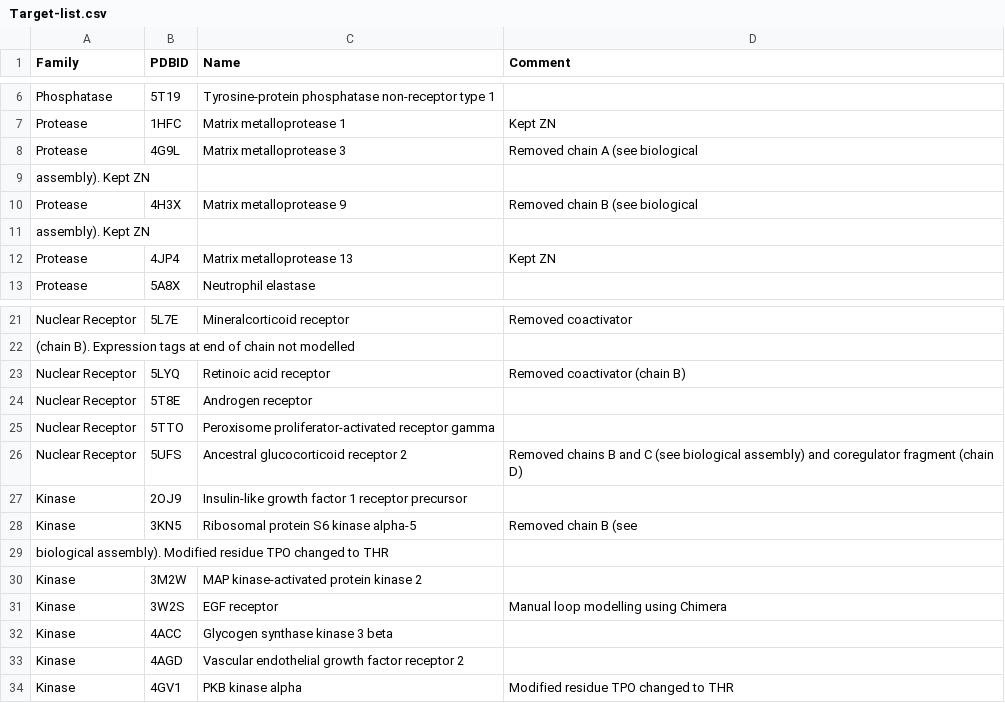
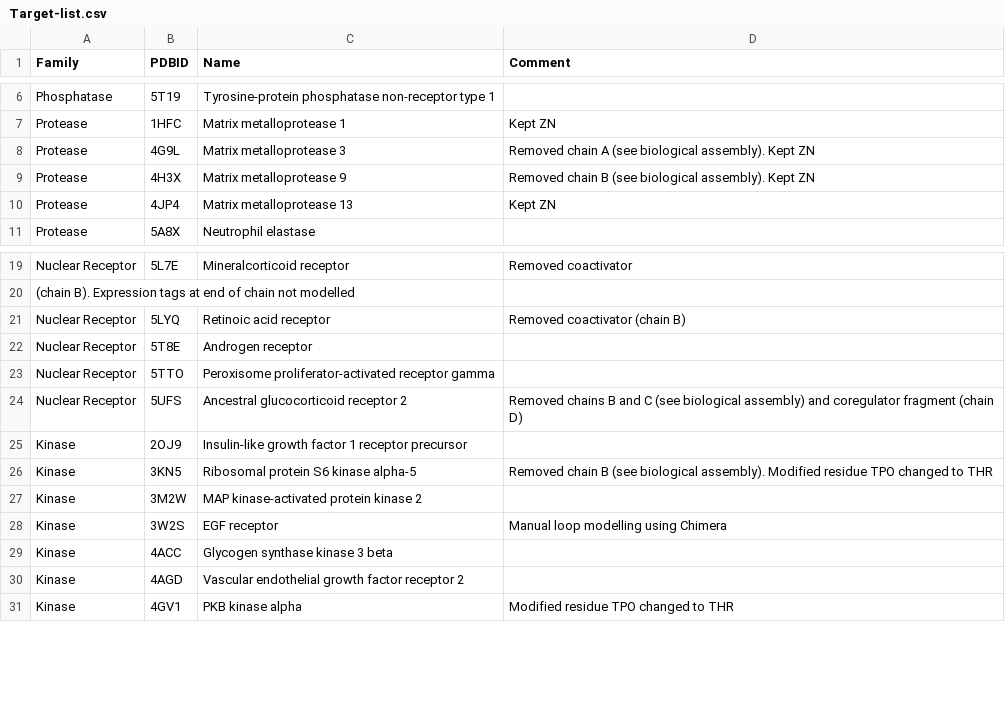
Before and after one commit to dspoel/cetoxa, a CSV file: data/Targets/Target-list.csv, drawn as a sheet; only a part is shown, gaps mark what is left out; the diff covers the shown part only.

```diff
--- a/data/Targets/Target-list.csv
+++ b/data/Targets/Target-list.csv
@@ -7,6 +7,4 @@ Phosphatase,5T19,Tyrosine-protein phosphatase non-receptor type 1,,
 Protease,1HFC,Matrix metalloprotease 1,Kept ZN,
-Protease,4G9L,Matrix metalloprotease 3,Removed chain A (see biological
-assembly). Kept ZN
-Protease,4H3X,Matrix metalloprotease 9,Removed chain B (see biological
-assembly). Kept ZN,
+Protease,4G9L,Matrix metalloprotease 3,Removed chain A (see biological assembly). Kept ZN
+Protease,4H3X,Matrix metalloprotease 9,Removed chain B (see biological assembly). Kept ZN,
 Protease,4JP4,Matrix metalloprotease 13,Kept ZN,
@@ -27,4 +25,3 @@ Nuclear Receptor,5UFS,Ancestral glucocorticoid receptor 2,Removed chains B and C
 Kinase,2OJ9,Insulin-like growth factor 1 receptor precursor,,
-Kinase,3KN5,Ribosomal protein S6 kinase alpha-5,Removed chain B (see
-biological assembly). Modified residue TPO changed to THR,
+Kinase,3KN5,Ribosomal protein S6 kinase alpha-5,Removed chain B (see biological assembly). Modified residue TPO changed to THR,
 Kinase,3M2W,MAP kinase-activated protein kinase 2,,
```
Also changed, not shown: 10 removed rows and 9 edited cells elsewhere in this file.
